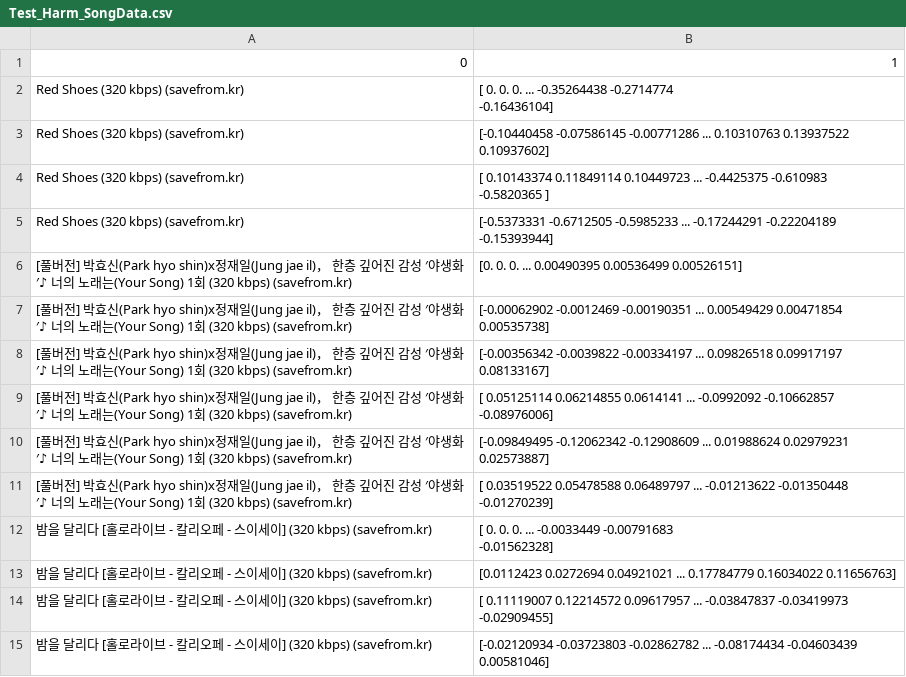
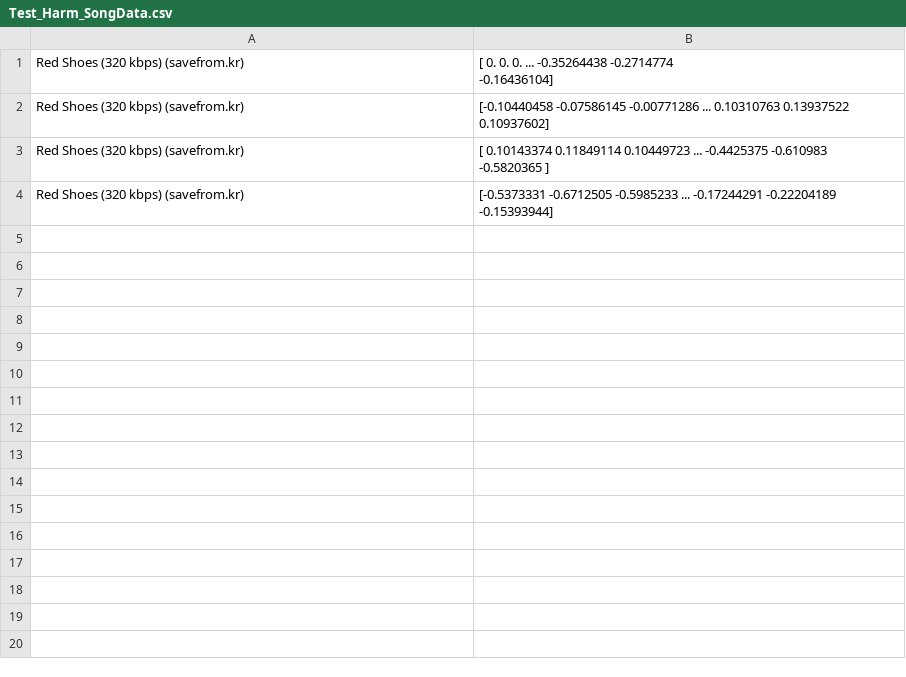
Before and after one commit to NetTatsu/BigData_SongDev, a CSV file: data/Test_Harm_SongData.csv, drawn as a sheet.

Commit message:
cos_sim, dataset 수정

```diff
--- a/data/Test_Harm_SongData.csv
+++ b/data/Test_Harm_SongData.csv
@@ -1,2 +1 @@
-0,1
 Red Shoes (320  kbps) (savefrom.kr),"[ 0.          0.          0.         ... -0.35264438 -0.2714774
@@ -9,19 +8 @@ Red Shoes (320  kbps) (savefrom.kr),"[-0.5373331  -0.6712505  -0.5985233  ... -0
  -0.15393944]"
-[풀버전] 박효신(Park hyo shin)x정재일(Jung jae il)， 한층 깊어진 감성 ′야생화′♪ 너의 노래는(Your Song) 1회 (320  kbps) (savefrom.kr),[0.         0.         0.         ... 0.00490395 0.00536499 0.00526151]
-[풀버전] 박효신(Park hyo shin)x정재일(Jung jae il)， 한층 깊어진 감성 ′야생화′♪ 너의 노래는(Your Song) 1회 (320  kbps) (savefrom.kr),"[-0.00062902 -0.0012469  -0.00190351 ...  0.00549429  0.00471854
-  0.00535738]"
-[풀버전] 박효신(Park hyo shin)x정재일(Jung jae il)， 한층 깊어진 감성 ′야생화′♪ 너의 노래는(Your Song) 1회 (320  kbps) (savefrom.kr),"[-0.00356342 -0.0039822  -0.00334197 ...  0.09826518  0.09917197
-  0.08133167]"
-[풀버전] 박효신(Park hyo shin)x정재일(Jung jae il)， 한층 깊어진 감성 ′야생화′♪ 너의 노래는(Your Song) 1회 (320  kbps) (savefrom.kr),"[ 0.05125114  0.06214855  0.0614141  ... -0.0992092  -0.10662857
- -0.08976006]"
-[풀버전] 박효신(Park hyo shin)x정재일(Jung jae il)， 한층 깊어진 감성 ′야생화′♪ 너의 노래는(Your Song) 1회 (320  kbps) (savefrom.kr),"[-0.09849495 -0.12062342 -0.12908609 ...  0.01988624  0.02979231
-  0.02573887]"
-[풀버전] 박효신(Park hyo shin)x정재일(Jung jae il)， 한층 깊어진 감성 ′야생화′♪ 너의 노래는(Your Song) 1회 (320  kbps) (savefrom.kr),"[ 0.03519522  0.05478588  0.06489797 ... -0.01213622 -0.01350448
- -0.01270239]"
-밤을 달리다 [홀로라이브 - 칼리오페 - 스이세이] (320  kbps) (savefrom.kr),"[ 0.          0.          0.         ... -0.0033449  -0.00791683
- -0.01562328]"
-밤을 달리다 [홀로라이브 - 칼리오페 - 스이세이] (320  kbps) (savefrom.kr),[0.0112423  0.0272694  0.04921021 ... 0.17784779 0.16034022 0.11656763]
-밤을 달리다 [홀로라이브 - 칼리오페 - 스이세이] (320  kbps) (savefrom.kr),"[ 0.11119007  0.12214572  0.09617957 ... -0.03847837 -0.03419973
- -0.02909455]"
-밤을 달리다 [홀로라이브 - 칼리오페 - 스이세이] (320  kbps) (savefrom.kr),"[-0.02120934 -0.03723803 -0.02862782 ... -0.08174434 -0.04603439
-  0.00581046]"
```
Also changed, not shown: data/Test_RMS_SongData.csv, 22 other files.
